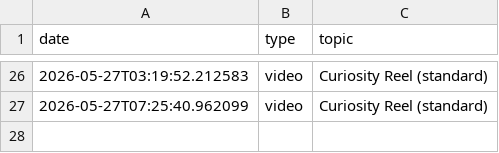
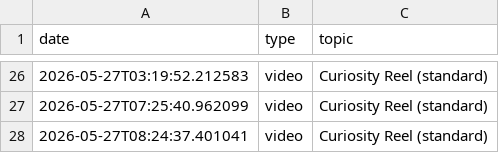
Before and after one commit to enigmaiq6-creator/Blowyourmind, a CSV file: flows/image_content_generator/out_short/automated_posts_history.csv, drawn as a sheet; only a part is shown, gaps mark what is left out.

```diff
--- a/flows/image_content_generator/out_short/automated_posts_history.csv
+++ b/flows/image_content_generator/out_short/automated_posts_history.csv
@@ -27 +27,2 @@ date,type,topic
 2026-05-27T07:25:40.962099,video,Curiosity Reel (standard)
+2026-05-27T08:24:37.401041,video,Curiosity Reel (standard)
```
Also changed, not shown: flows/image_content_generator/out_short/ideas_tracking.csv.
